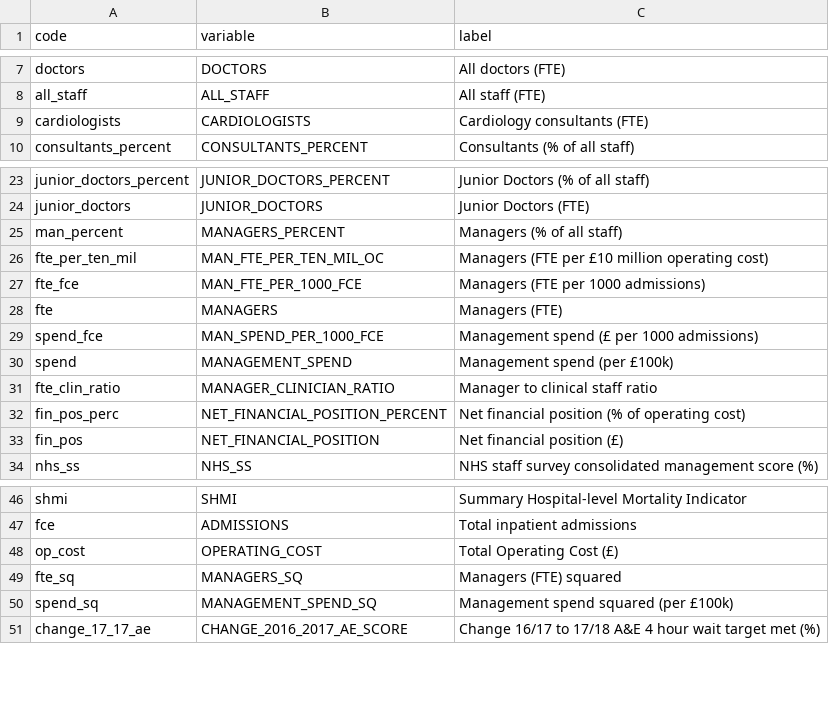
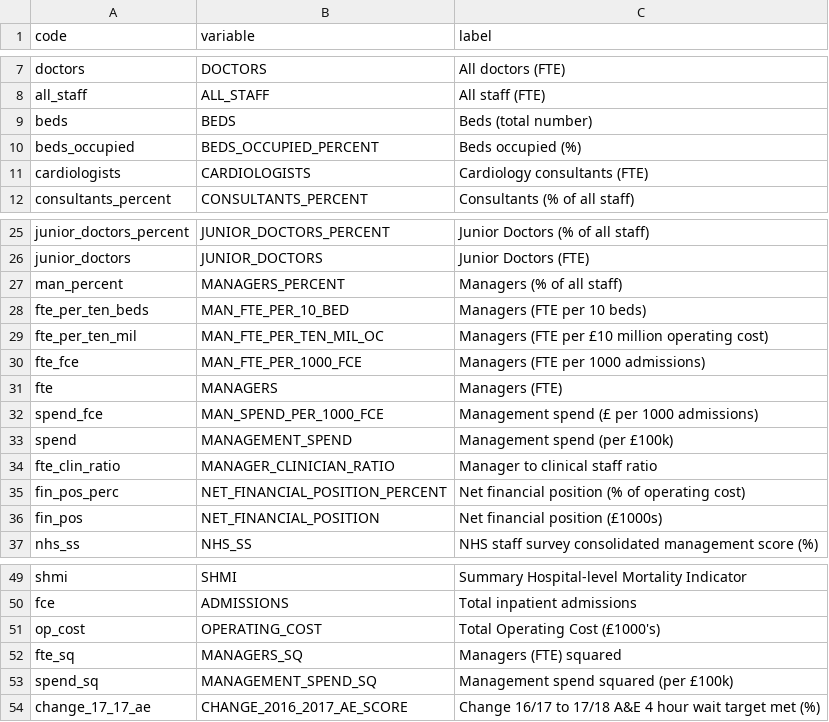
Before and after one commit to miqdadasaria/hospital_management, a CSV file: data/variable_definitions.csv, drawn as a sheet; only a part is shown, gaps mark what is left out.

Commit message:
added case study generation code and additional data on number of beds

```diff
--- a/data/variable_definitions.csv
+++ b/data/variable_definitions.csv
@@ -8,2 +8,4 @@ doctors,DOCTORS,All doctors (FTE)
 all_staff,ALL_STAFF,All staff (FTE)
+beds,BEDS,Beds (total number)
+beds_occupied,BEDS_OCCUPIED_PERCENT,Beds occupied (%)
 cardiologists,CARDIOLOGISTS,Cardiology consultants (FTE)
@@ -25,2 +27,3 @@ junior_doctors,JUNIOR_DOCTORS,Junior Doctors (FTE)
 man_percent,MANAGERS_PERCENT,Managers (% of all staff)
+fte_per_ten_beds,MAN_FTE_PER_10_BED,Managers (FTE per 10 beds)
 fte_per_ten_mil,MAN_FTE_PER_TEN_MIL_OC,Managers (FTE per £10 million operating cost)
@@ -32,3 +35,3 @@ fte_clin_ratio,MANAGER_CLINICIAN_RATIO,Manager to clinical staff ratio
 fin_pos_perc,NET_FINANCIAL_POSITION_PERCENT,Net financial position (% of operating cost)
-fin_pos,NET_FINANCIAL_POSITION,Net financial position (£)
+fin_pos,NET_FINANCIAL_POSITION,Net financial position (£1000s)
 nhs_ss,NHS_SS,NHS staff survey consolidated management score (%)
@@ -47,3 +50,3 @@ shmi,SHMI,Summary Hospital-level Mortality Indicator
 fce,ADMISSIONS,Total inpatient admissions
-op_cost,OPERATING_COST,Total Operating Cost (£)
+op_cost,OPERATING_COST,Total Operating Cost (£1000's)
 fte_sq,MANAGERS_SQ,Managers (FTE) squared
```
Also changed, not shown: 13 other files.
